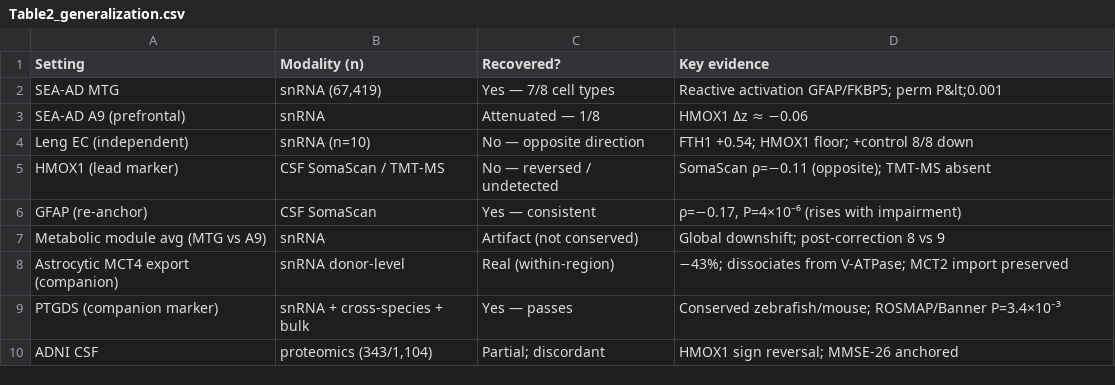
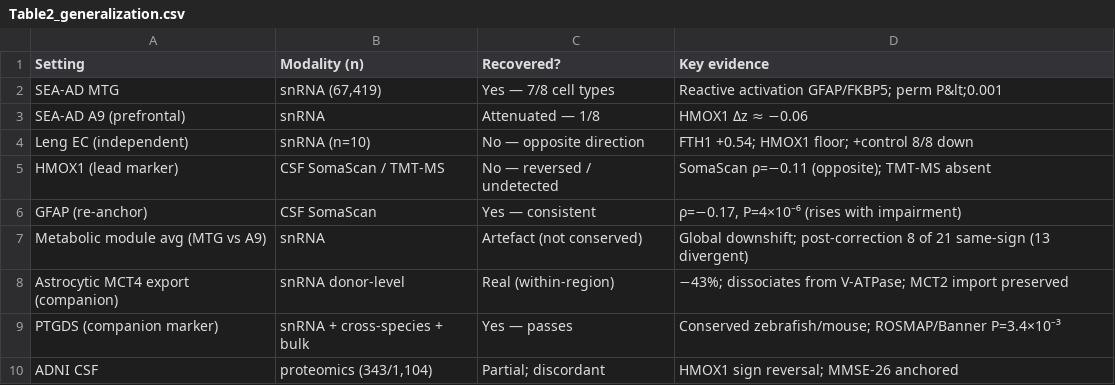
Before and after one commit to YoungOukKim/AD-Boundary-Audit, a CSV file: output/tables/Table2_generalization.csv, drawn as a sheet.

Commit message:
Fix Table2 (8 of 21 same-sign) and unify artefact spelling in outputs

```diff
--- a/output/tables/Table2_generalization.csv
+++ b/output/tables/Table2_generalization.csv
@@ -6,3 +6,3 @@ HMOX1 (lead marker),CSF SomaScan / TMT-MS,No — reversed / undetected,SomaScan
 GFAP (re-anchor),CSF SomaScan,Yes — consistent,"ρ=−0.17, P=4×10⁻⁶ (rises with impairment)"
-Metabolic module avg (MTG vs A9),snRNA,Artifact (not conserved),Global downshift; post-correction 8 vs 9
+Metabolic module avg (MTG vs A9),snRNA,Artefact (not conserved),Global downshift; post-correction 8 of 21 same-sign (13 divergent)
 Astrocytic MCT4 export (companion),snRNA donor-level,Real (within-region),−43%; dissociates from V-ATPase; MCT2 import preserved
```
Also changed, not shown: output/tables/external_markers/final_panel_verdict.csv, output/tables/external_markers/panel_verdict.csv, 1 other file.
